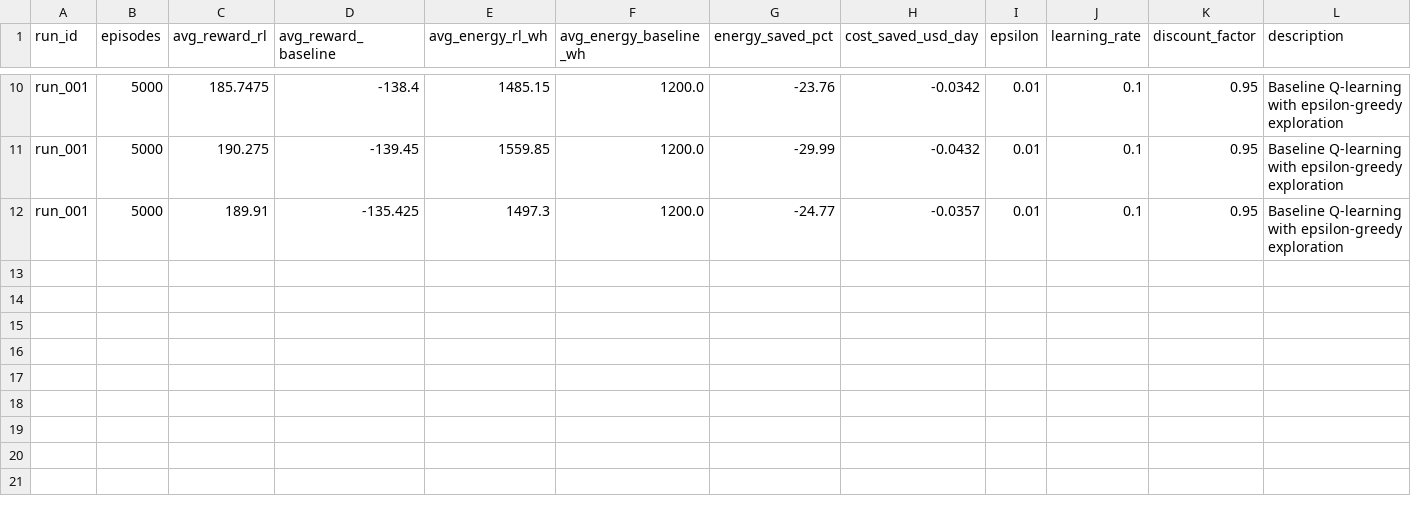
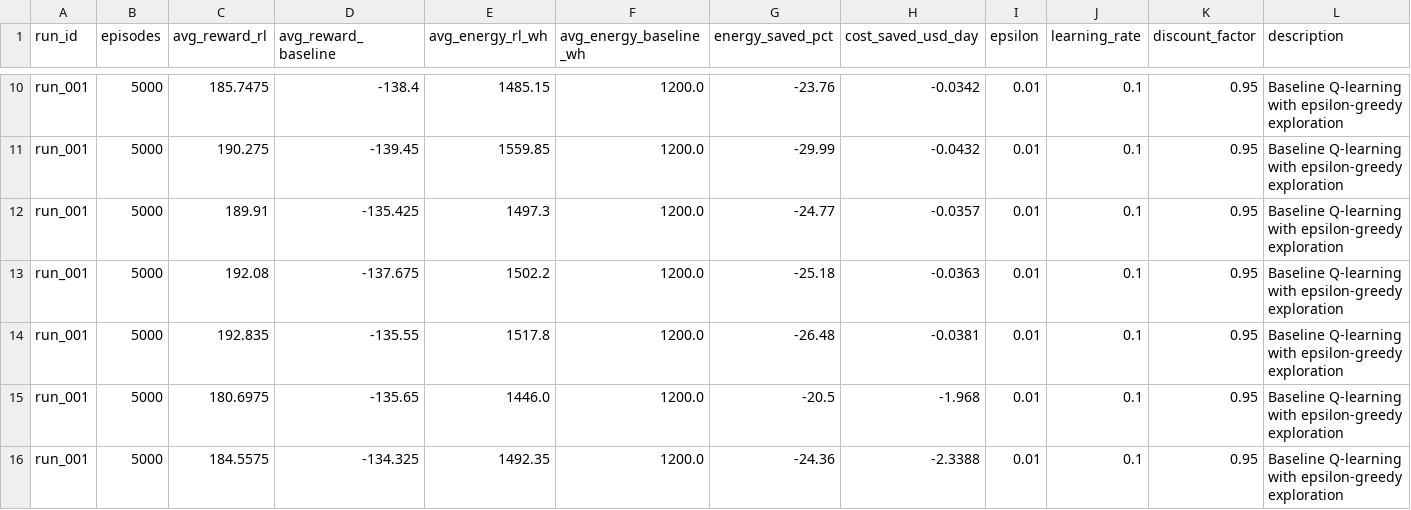
Before and after one commit to SOHAIL9492/Smart-Adaptive-Street-Lighting-using-Reinforcement-Learning, a CSV file: experiments/results_run1.csv, drawn as a sheet; only a part is shown, gaps mark what is left out.

Commit message:
Final Evaluation: Updated REPORT.md, converted cost metrics to Rs, and refreshed ML models/plots

```diff
--- a/experiments/results_run1.csv
+++ b/experiments/results_run1.csv
@@ -12 +12,5 @@ run_001,5000,190.275,-139.45,1559.85,1200.0,-29.99,-0.0432,0.01,0.1,0.95,Baselin
 run_001,5000,189.91,-135.425,1497.3,1200.0,-24.77,-0.0357,0.01,0.1,0.95,Baseline Q-learning with epsilon-greedy exploration
+run_001,5000,192.08,-137.675,1502.2,1200.0,-25.18,-0.0363,0.01,0.1,0.95,Baseline Q-learning with epsilon-greedy exploration
+run_001,5000,192.835,-135.55,1517.8,1200.0,-26.48,-0.0381,0.01,0.1,0.95,Baseline Q-learning with epsilon-greedy exploration
+run_001,5000,180.6975,-135.65,1446.0,1200.0,-20.5,-1.968,0.01,0.1,0.95,Baseline Q-learning with epsilon-greedy exploration
+run_001,5000,184.5575,-134.325,1492.35,1200.0,-24.36,-2.3388,0.01,0.1,0.95,Baseline Q-learning with epsilon-greedy exploration
```
Also changed, not shown: 31 other files.
